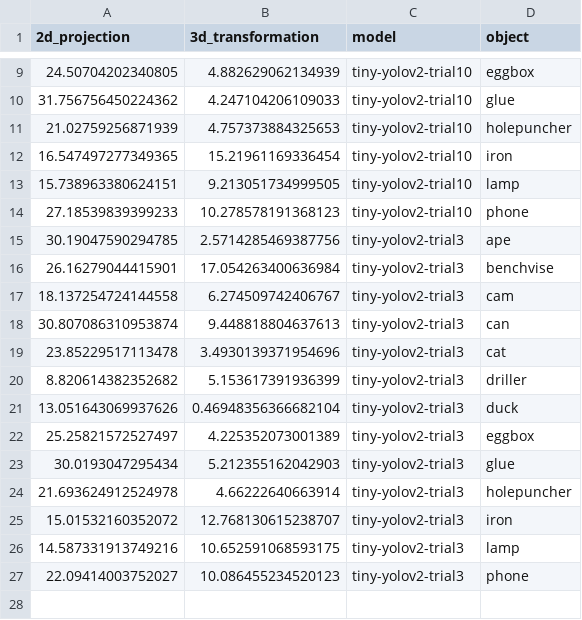
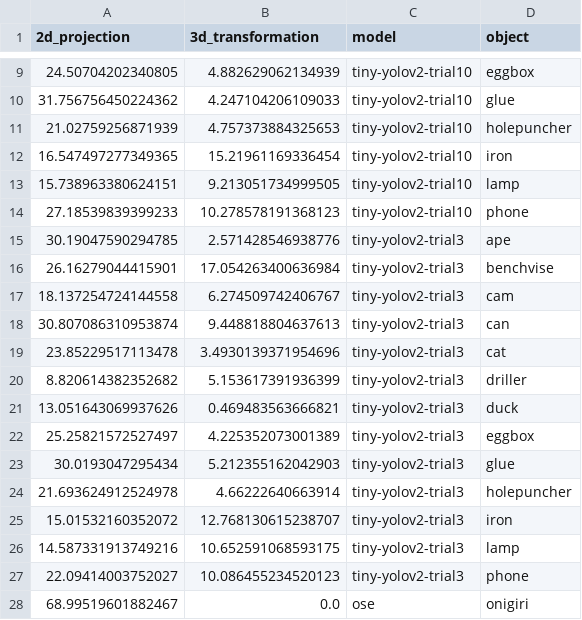
Before and after one commit to avasalya/singleshot6Dpose, a CSV file: test_metrics.csv, drawn as a sheet; only a part is shown, gaps mark what is left out.

Commit message:
onigiri testing

```diff
--- a/test_metrics.csv
+++ b/test_metrics.csv
@@ -14,3 +14,3 @@
 27.18539839399233,10.278578191368123,tiny-yolov2-trial10,phone
-30.19047590294785,2.5714285469387756,tiny-yolov2-trial3,ape
+30.19047590294785,2.571428546938776,tiny-yolov2-trial3,ape
 26.16279044415901,17.054263400636984,tiny-yolov2-trial3,benchvise
@@ -20,3 +20,3 @@
 8.820614382352682,5.153617391936399,tiny-yolov2-trial3,driller
-13.051643069937626,0.46948356366682104,tiny-yolov2-trial3,duck
+13.051643069937626,0.469483563666821,tiny-yolov2-trial3,duck
 25.25821572527497,4.225352073001389,tiny-yolov2-trial3,eggbox
@@ -27 +27,2 @@
 22.09414003752027,10.086455234520123,tiny-yolov2-trial3,phone
+68.99519601882467,0.0,ose,onigiri
```
Also changed, not shown: 9 other files.
